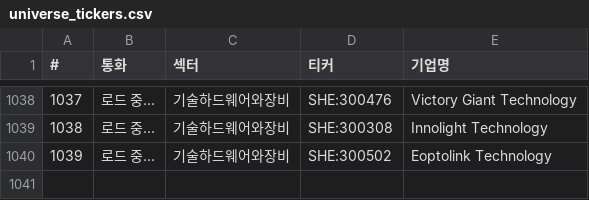
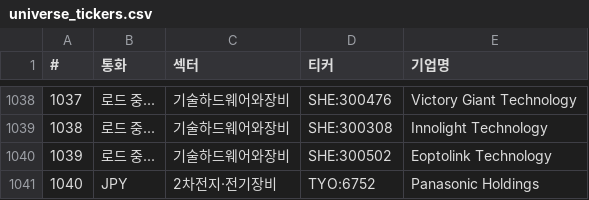
Before and after one commit to sisyphe10/Antigravity_Market_Dashboard, a CSV file: universe_tickers.csv, drawn as a sheet; only a part is shown, gaps mark what is left out.

```diff
--- a/universe_tickers.csv
+++ b/universe_tickers.csv
@@ -1040 +1040,2 @@
 1039,로드 중...,기술하드웨어와장비,SHE:300502,Eoptolink Technology
+1040,JPY,2차전지·전기장비,TYO:6752,Panasonic Holdings
```
Also changed, not shown: 2 other files.
